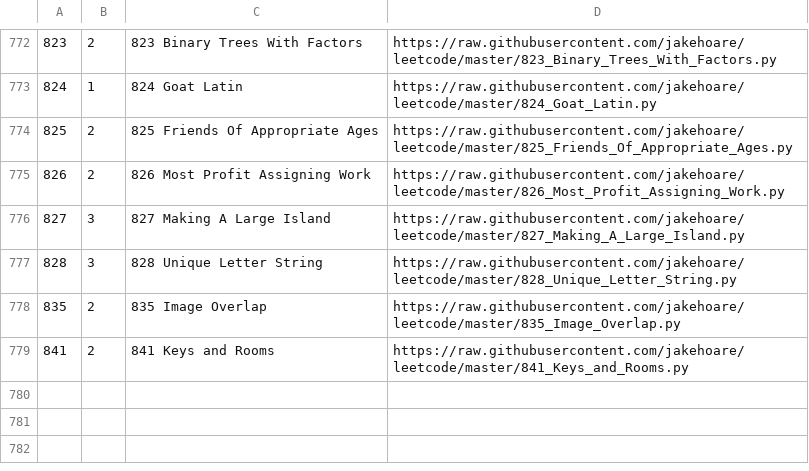
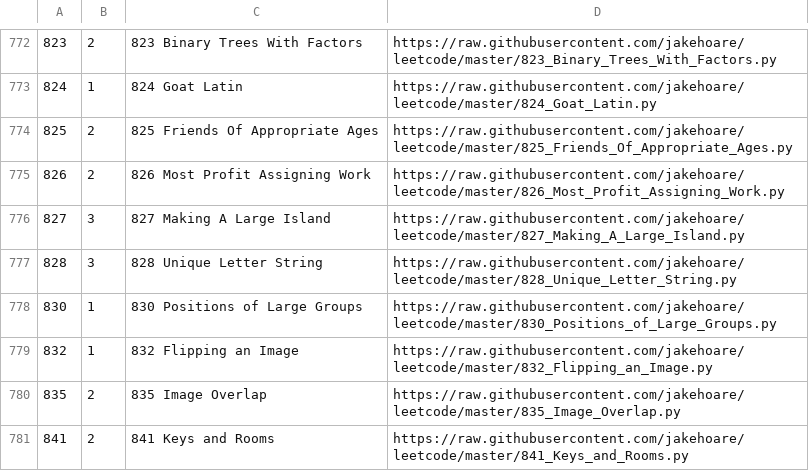
Before and after one commit to jakehoare/leetcode, a CSV file: index.csv, drawn as a sheet; only a part is shown, gaps mark what is left out.

Commit message:
Update index.

```diff
--- a/index.csv
+++ b/index.csv
@@ -777,2 +777,4 @@
 828,3,828 Unique Letter String,https://raw.githubusercontent.com/jakehoare/leetcode/master/828_Unique_Letter_String.py
+830,1,830 Positions of Large Groups,https://raw.githubusercontent.com/jakehoare/leetcode/master/830_Positions_of_Large_Groups.py
+832,1,832 Flipping an Image,https://raw.githubusercontent.com/jakehoare/leetcode/master/832_Flipping_an_Image.py
 835,2,835 Image Overlap,https://raw.githubusercontent.com/jakehoare/leetcode/master/835_Image_Overlap.py
```
